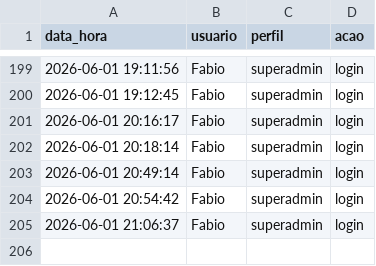
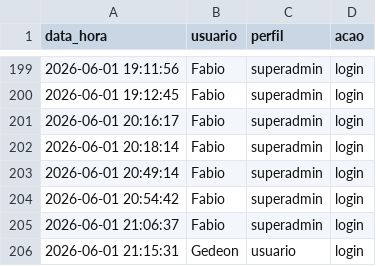
Before and after one commit to fabioser-ai/dragagem-app, a CSV file: data/log_acessos.csv, drawn as a sheet; only a part is shown, gaps mark what is left out; the diff names each change by its address in the sheet, - before the commit and + after, or states it on an @@ line.

Commit message:
Update data/log_acessos.csv

```diff
--- a/data/log_acessos.csv
+++ b/data/log_acessos.csv
+row 206: 2026-06-01 21:15:31 | Gedeon | usuario | login
```
